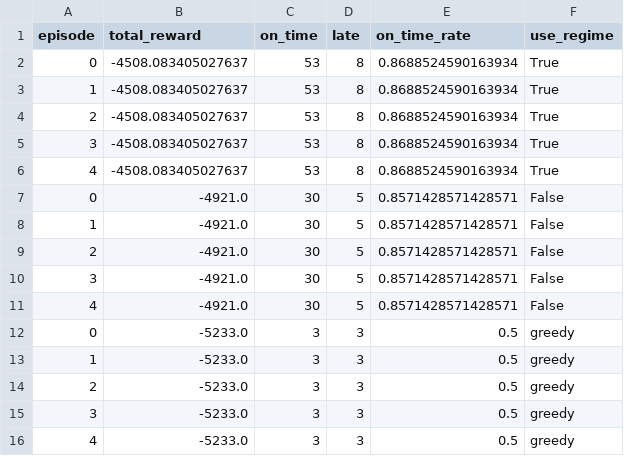
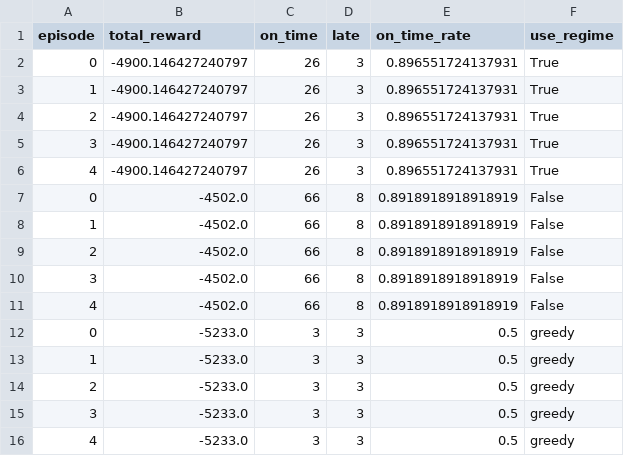
Before and after one commit to AmmarAlmzayek/regime-aware-courier-dispatching, a CSV file: results/ppo_evaluation.csv, drawn as a sheet.

Commit message:
Add results and plots from full pipeline run on Meituan district 3 (days 6-7)

```diff
--- a/results/ppo_evaluation.csv
+++ b/results/ppo_evaluation.csv
@@ -1,12 +1,12 @@
 episode,total_reward,on_time,late,on_time_rate,use_regime
-0,-4508.083405027637,53,8,0.8688524590163934,True
-1,-4508.083405027637,53,8,0.8688524590163934,True
-2,-4508.083405027637,53,8,0.8688524590163934,True
-3,-4508.083405027637,53,8,0.8688524590163934,True
-4,-4508.083405027637,53,8,0.8688524590163934,True
-0,-4921.0,30,5,0.8571428571428571,False
-1,-4921.0,30,5,0.8571428571428571,False
-2,-4921.0,30,5,0.8571428571428571,False
-3,-4921.0,30,5,0.8571428571428571,False
-4,-4921.0,30,5,0.8571428571428571,False
+0,-4900.146427240797,26,3,0.896551724137931,True
+1,-4900.146427240797,26,3,0.896551724137931,True
+2,-4900.146427240797,26,3,0.896551724137931,True
+3,-4900.146427240797,26,3,0.896551724137931,True
+4,-4900.146427240797,26,3,0.896551724137931,True
+0,-4502.0,66,8,0.8918918918918919,False
+1,-4502.0,66,8,0.8918918918918919,False
+2,-4502.0,66,8,0.8918918918918919,False
+3,-4502.0,66,8,0.8918918918918919,False
+4,-4502.0,66,8,0.8918918918918919,False
 0,-5233.0,3,3,0.5,greedy
```
Also changed, not shown: results/final_summary.csv, results/ppo_training_curves.csv, 3 other files.
